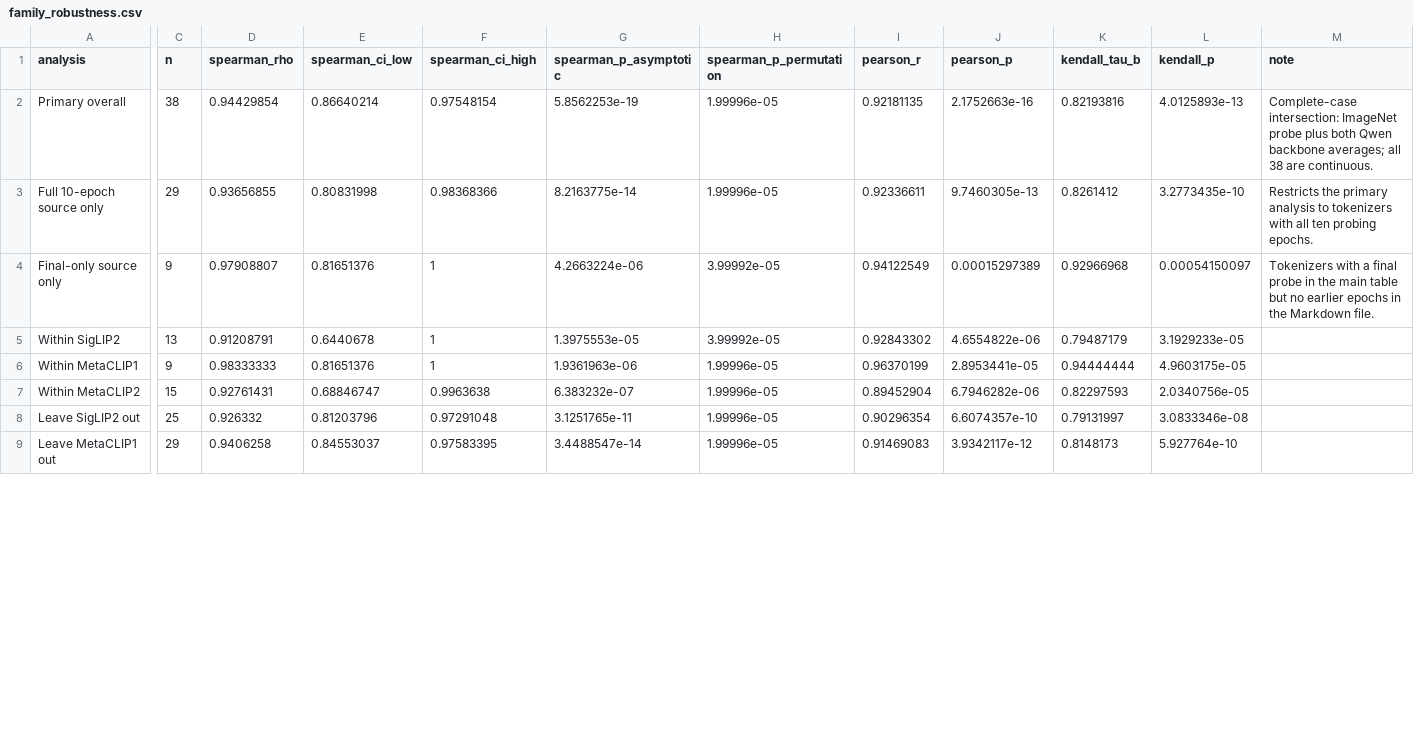
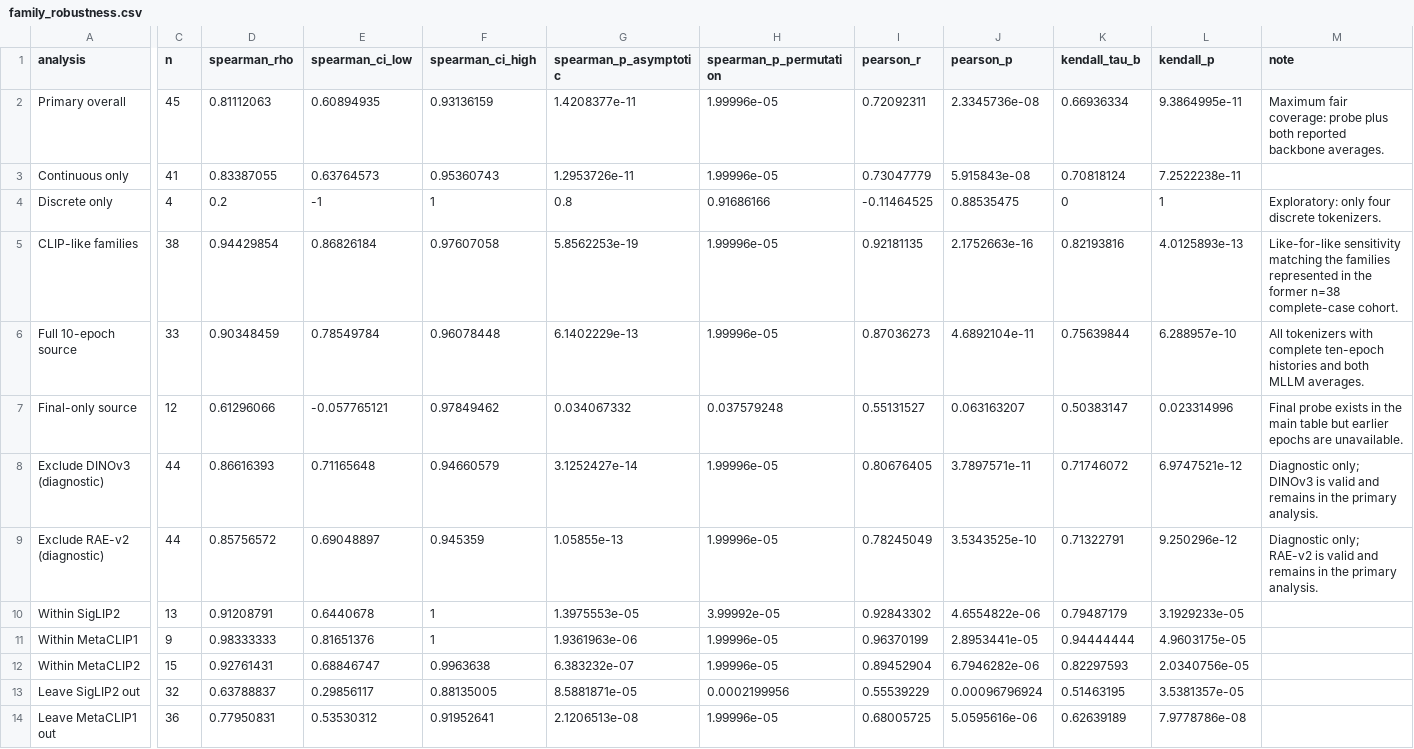
Before and after one commit to kiangyeeo/VTBenchLab, a CSV file: result/tokenizer_mllm_analysis/data/family_robustness.csv, drawn as a sheet; only a part is shown, gaps mark what is left out; removed rows and columns are numbered as before the commit, all else as after; rows hold the shown columns only; the diff covers the shown part only; the diff names each change by its address in the sheet, - before the commit and + after, or states it on an @@ line.

```diff
--- a/result/tokenizer_mllm_analysis/data/family_robustness.csv
+++ b/result/tokenizer_mllm_analysis/data/family_robustness.csv
+row 2: Primary overall | 45 | 0.81112063 | 0.60894935 | 0.93136159 | 1.4208377e-11 | 1.99996e-05 | 0.72092311 | 2.3345736e-08 | 0.66936334 | 9.3864995e-11 | Maximum fair coverage: probe plus both reported backbone averages.
+row 3: Continuous only | 41 | 0.83387055 | 0.63764573 | 0.95360743 | 1.2953726e-11 | 1.99996e-05 | 0.73047779 | 5.915843e-08 | 0.70818124 | 7.2522238e-11
+row 4: Discrete only | 4 | 0.2 | -1 | 1 | 0.8 | 0.91686166 | -0.11464525 | 0.88535475 | 0 | 1 | Exploratory: only four discrete tokenizers.
-A5 (analysis): Primary overall
+A5 (analysis): CLIP-like families
-E5 (spearman_ci_low): 0.86640214
+E5 (spearman_ci_low): 0.86826184
-F5 (spearman_ci_high): 0.97548154
+F5 (spearman_ci_high): 0.97607058
-M5 (note): Complete-case intersection: ImageNet probe plus both Qwen backbone averages; all 38 are continuous.
+M5 (note): Like-for-like sensitivity matching the families represented in the former n=38 complete-case cohort.
-row 3: Full 10-epoch source only | 29 | 0.93656855 | 0.80831998 | 0.98368366 | 8.2163775e-14 | 1.99996e-05 | 0.92336611 | 9.7460305e-13 | 0.8261412 | 3.2773435e-10 | Restricts the primary analysis to tokenizers with all ten probing epochs.
-row 4: Final-only source only | 9 | 0.97908807 | 0.81651376 | 1 | 4.2663224e-06 | 3.99992e-05 | 0.94122549 | 0.00015297389 | 0.92966968 | 0.00054150097 | Tokenizers with a final probe in the main table but no earlier epochs in the Markdown file.
+row 6: Full 10-epoch source | 33 | 0.90348459 | 0.78549784 | 0.96078448 | 6.1402229e-13 | 1.99996e-05 | 0.87036273 | 4.6892104e-11 | 0.75639844 | 6.288957e-10 | All tokenizers with complete ten-epoch histories and both MLLM averages.
+row 7: Final-only source | 12 | 0.61296066 | -0.057765121 | 0.97849462 | 0.034067332 | 0.037579248 | 0.55131527 | 0.063163207 | 0.50383147 | 0.023314996 | Final probe exists in the main table but earlier epochs are unavailable.
+row 8: Exclude DINOv3 (diagnostic) | 44 | 0.86616393 | 0.71165648 | 0.94660579 | 3.1252427e-14 | 1.99996e-05 | 0.80676405 | 3.7897571e-11 | 0.71746072 | 6.9747521e-12 | Diagnostic only; DINOv3 is valid and remains in the primary analysis.
+row 9: Exclude RAE-v2 (diagnostic) | 44 | 0.85756572 | 0.69048897 | 0.945359 | 1.05855e-13 | 1.99996e-05 | 0.78245049 | 3.5343525e-10 | 0.71322791 | 9.250296e-12 | Diagnostic only; RAE-v2 is valid and remains in the primary analysis.
-C13 (n): 25
+C13 (n): 32
-D13 (spearman_rho): 0.926332
+D13 (spearman_rho): 0.63788837
-E13 (spearman_ci_low): 0.81203796
+E13 (spearman_ci_low): 0.29856117
-F13 (spearman_ci_high): 0.97291048
+F13 (spearman_ci_high): 0.88135005
-G13 (spearman_p_asymptotic): 3.1251765e-11
+G13 (spearman_p_asymptotic): 8.5881871e-05
-H13 (spearman_p_permutation): 1.99996e-05
+H13 (spearman_p_permutation): 0.0002199956
-I13 (pearson_r): 0.90296354
+I13 (pearson_r): 0.55539229
-J13 (pearson_p): 6.6074357e-10
+J13 (pearson_p): 0.00096796924
-K13 (kendall_tau_b): 0.79131997
+K13 (kendall_tau_b): 0.51463195
-L13 (kendall_p): 3.0833346e-08
+L13 (kendall_p): 3.5381357e-05
-C14 (n): 29
+C14 (n): 36
-D14 (spearman_rho): 0.9406258
+D14 (spearman_rho): 0.77950831
-E14 (spearman_ci_low): 0.84553037
+E14 (spearman_ci_low): 0.53530312
-F14 (spearman_ci_high): 0.97583395
+F14 (spearman_ci_high): 0.91952641
-G14 (spearman_p_asymptotic): 3.4488547e-14
+G14 (spearman_p_asymptotic): 2.1206513e-08
-I14 (pearson_r): 0.91469083
+I14 (pearson_r): 0.68005725
-J14 (pearson_p): 3.9342117e-12
+J14 (pearson_p): 5.0595616e-06
-K14 (kendall_tau_b): 0.8148173
+K14 (kendall_tau_b): 0.62639189
-L14 (kendall_p): 5.927764e-10
+L14 (kendall_p): 7.9778786e-08
```
Also changed, not shown: 1 removed row and 12 edited cells elsewhere in this file, result/tokenizer_mllm_analysis/data/analysis_cohort.csv, result/tokenizer_mllm_analysis/data/correlation_summary.csv, 15 other files.
